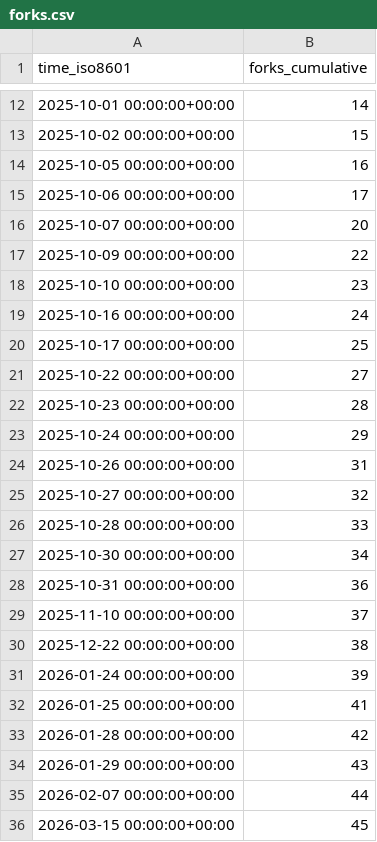
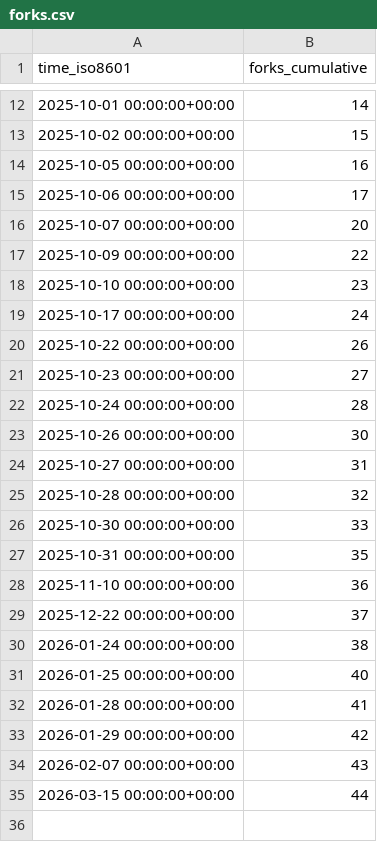
Before and after one commit to shalenMathew/Quotes-app, a CSV file: shalenMathew/Quotes-app/ghrs-data/forks.csv, drawn as a sheet; only a part is shown, gaps mark what is left out.

```diff
--- a/shalenMathew/Quotes-app/ghrs-data/forks.csv
+++ b/shalenMathew/Quotes-app/ghrs-data/forks.csv
@@ -18,19 +18,18 @@ time_iso8601,forks_cumulative
 2025-10-10 00:00:00+00:00,23
-2025-10-16 00:00:00+00:00,24
-2025-10-17 00:00:00+00:00,25
-2025-10-22 00:00:00+00:00,27
-2025-10-23 00:00:00+00:00,28
-2025-10-24 00:00:00+00:00,29
-2025-10-26 00:00:00+00:00,31
-2025-10-27 00:00:00+00:00,32
-2025-10-28 00:00:00+00:00,33
-2025-10-30 00:00:00+00:00,34
-2025-10-31 00:00:00+00:00,36
-2025-11-10 00:00:00+00:00,37
-2025-12-22 00:00:00+00:00,38
-2026-01-24 00:00:00+00:00,39
-2026-01-25 00:00:00+00:00,41
-2026-01-28 00:00:00+00:00,42
-2026-01-29 00:00:00+00:00,43
-2026-02-07 00:00:00+00:00,44
-2026-03-15 00:00:00+00:00,45
+2025-10-17 00:00:00+00:00,24
+2025-10-22 00:00:00+00:00,26
+2025-10-23 00:00:00+00:00,27
+2025-10-24 00:00:00+00:00,28
+2025-10-26 00:00:00+00:00,30
+2025-10-27 00:00:00+00:00,31
+2025-10-28 00:00:00+00:00,32
+2025-10-30 00:00:00+00:00,33
+2025-10-31 00:00:00+00:00,35
+2025-11-10 00:00:00+00:00,36
+2025-12-22 00:00:00+00:00,37
+2026-01-24 00:00:00+00:00,38
+2026-01-25 00:00:00+00:00,40
+2026-01-28 00:00:00+00:00,41
+2026-01-29 00:00:00+00:00,42
+2026-02-07 00:00:00+00:00,43
+2026-03-15 00:00:00+00:00,44
```
